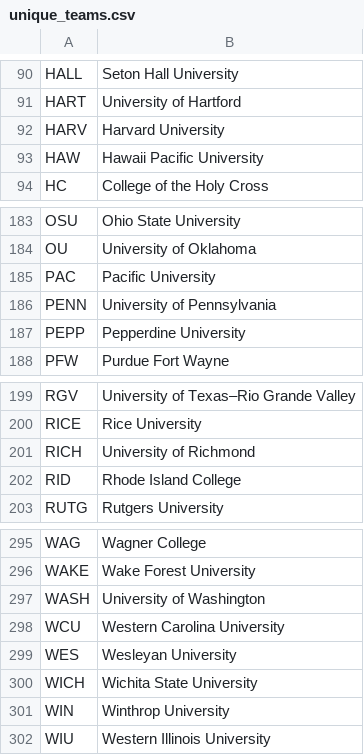
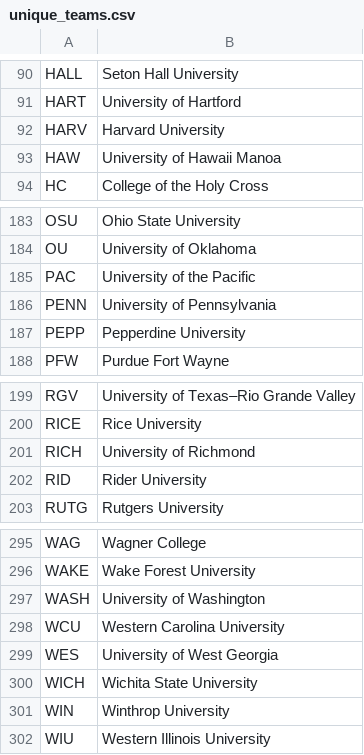
Before and after one commit to CodeMateo15/CollegeBaseballStatsPackage, a CSV file: src/data/player_stats_cache/pitching/unique_teams.csv, drawn as a sheet; only a part is shown, gaps mark what is left out; the diff covers the shown part only.

```diff
--- a/src/data/player_stats_cache/pitching/unique_teams.csv
+++ b/src/data/player_stats_cache/pitching/unique_teams.csv
@@ -92,3 +92,3 @@ HART,"University of Hartford"
 HARV,"Harvard University"
-HAW,"Hawaii Pacific University"
+HAW,"University of Hawaii Manoa"
 HC,"College of the Holy Cross"
@@ -184,3 +184,3 @@ OSU,"Ohio State University"
 OU,"University of Oklahoma"
-PAC,"Pacific University"
+PAC,"University of the Pacific"
 PENN,"University of Pennsylvania"
@@ -201,3 +201,3 @@ RICE,"Rice University"
 RICH,"University of Richmond"
-RID,"Rhode Island College"
+RID,"Rider University"
 RUTG,"Rutgers University"
@@ -298,3 +298,3 @@ WASH,"University of Washington"
 WCU,"Western Carolina University"
-WES,"Wesleyan University"
+WES,"University of West Georgia"
 WICH,"Wichita State University"
```
Also changed, not shown: 9 edited cells elsewhere in this file, 23 other files.
